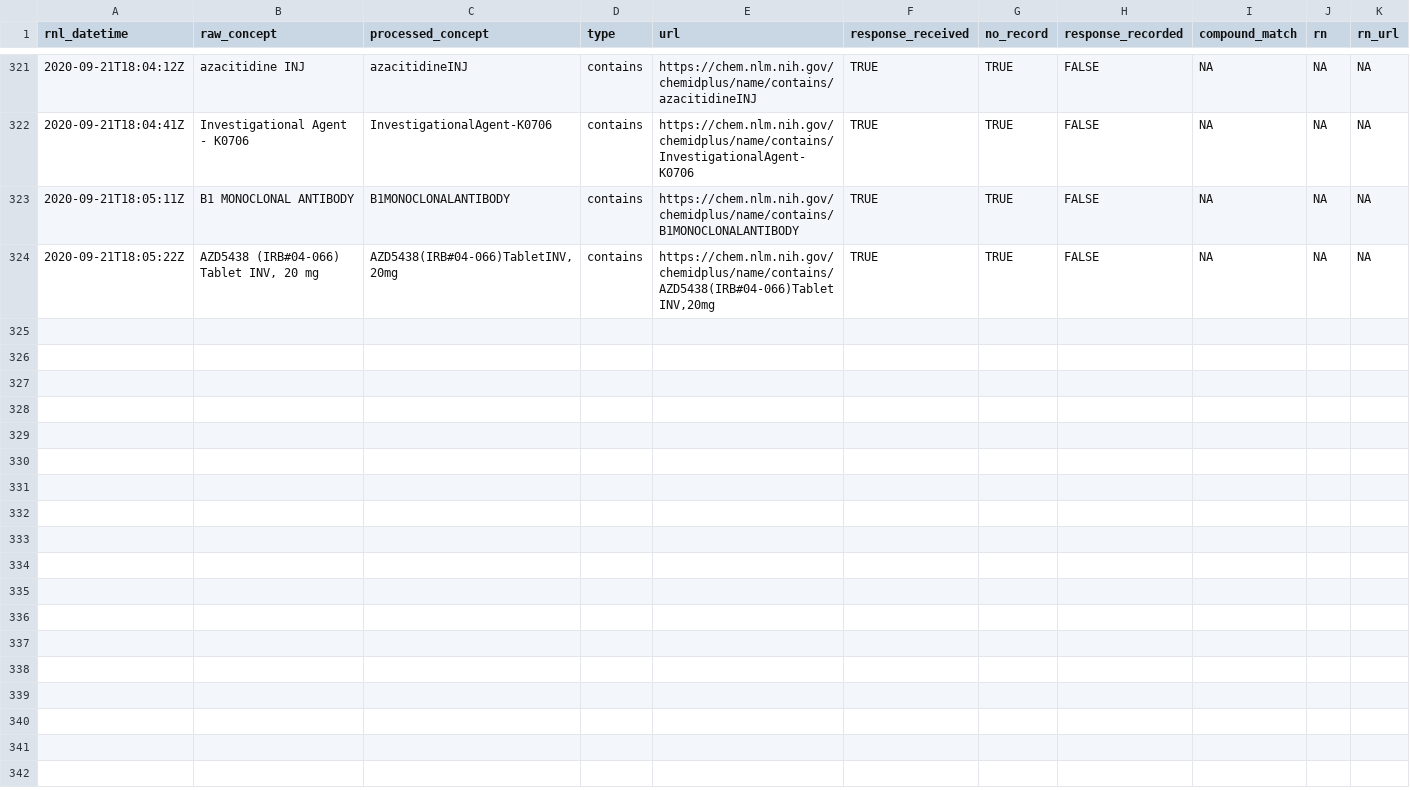
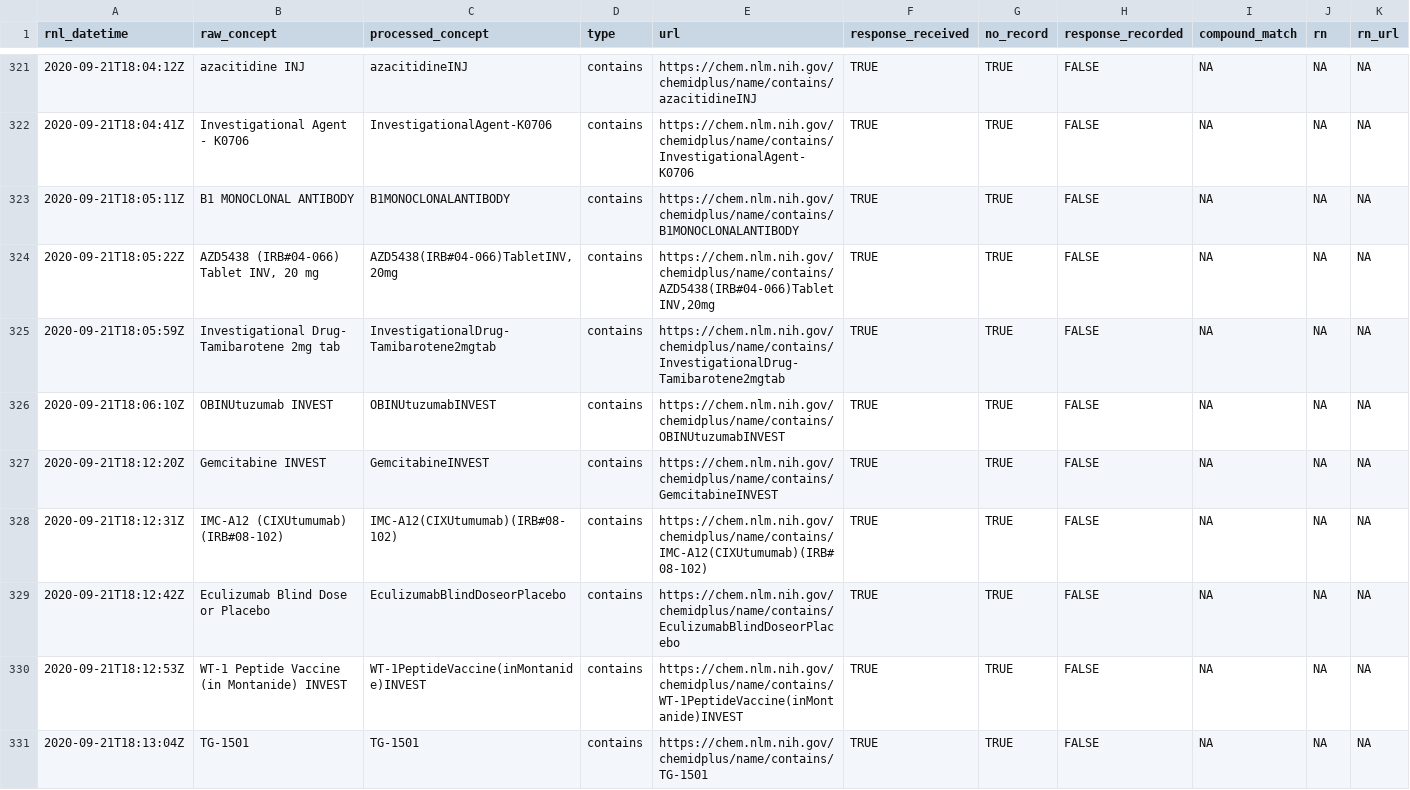
Before and after one commit to meerapatelmd/chemidplusSearchData, a CSV file: data-raw/REGISTRY_NUMBER_LOG.csv, drawn as a sheet; only a part is shown, gaps mark what is left out; the diff names each change by its address in the sheet, - before the commit and + after, or states it on an @@ line.

Commit message:
automated data refresh

```diff
--- a/data-raw/REGISTRY_NUMBER_LOG.csv
+++ b/data-raw/REGISTRY_NUMBER_LOG.csv
+row 325: 2020-09-21T18:05:59Z | Investigational Drug- Tamibarotene 2mg tab | InvestigationalDrug-Tamibarotene2mgtab | contains | https://chem.nlm.nih.gov/chemidplus/name/contains/InvestigationalDrug-Tamibarotene2mgtab | TRUE | TRUE | FALSE | NA | NA | NA
+row 326: 2020-09-21T18:06:10Z | OBINUtuzumab INVEST | OBINUtuzumabINVEST | contains | https://chem.nlm.nih.gov/chemidplus/name/contains/OBINUtuzumabINVEST | TRUE | TRUE | FALSE | NA | NA | NA
+row 327: 2020-09-21T18:12:20Z | Gemcitabine INVEST | GemcitabineINVEST | contains | https://chem.nlm.nih.gov/chemidplus/name/contains/GemcitabineINVEST | TRUE | TRUE | FALSE | NA | NA | NA
+row 328: 2020-09-21T18:12:31Z | IMC-A12 (CIXUtumumab) (IRB#08-102) | IMC-A12(CIXUtumumab)(IRB#08-102) | contains | https://chem.nlm.nih.gov/chemidplus/name/contains/IMC-A12(CIXUtumumab)(IRB#08-102) | TRUE | TRUE | FALSE | NA | NA | NA
+row 329: 2020-09-21T18:12:42Z | Eculizumab Blind Dose or Placebo | EculizumabBlindDoseorPlacebo | contains | https://chem.nlm.nih.gov/chemidplus/name/contains/EculizumabBlindDoseorPlacebo | TRUE | TRUE | FALSE | NA | NA | NA
+row 330: 2020-09-21T18:12:53Z | WT-1 Peptide Vaccine (in Montanide) INVEST | WT-1PeptideVaccine(inMontanide)INVEST | contains | https://chem.nlm.nih.gov/chemidplus/name/contains/WT-1PeptideVaccine(inMontanide)INVEST | TRUE | TRUE | FALSE | NA | NA | NA
+row 331: 2020-09-21T18:13:04Z | TG-1501 | TG-1501 | contains | https://chem.nlm.nih.gov/chemidplus/name/contains/TG-1501 | TRUE | TRUE | FALSE | NA | NA | NA
```
Also changed, not shown: 4 other files.
